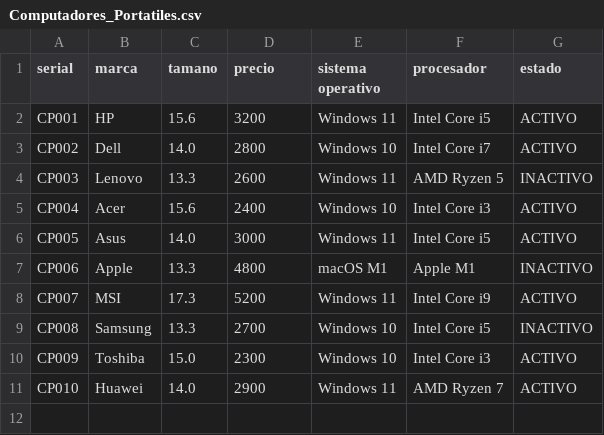
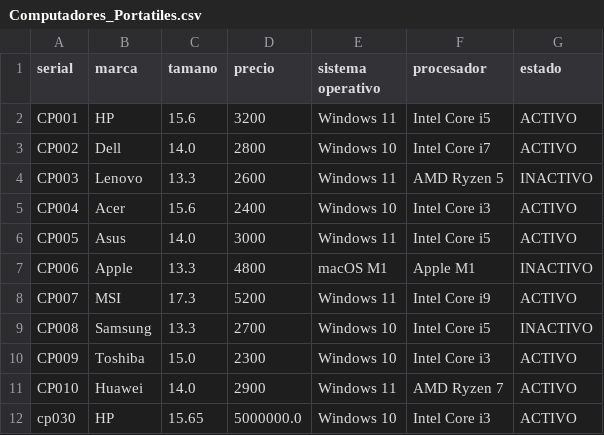
Before and after one commit to Anbran12/PracticaFinal, a CSV file: Computadores_Portatiles.csv, drawn as a sheet; the diff names each change by its address in the sheet, - before the commit and + after, or states it on an @@ line.

```diff
--- a/Computadores_Portatiles.csv
+++ b/Computadores_Portatiles.csv
+row 12: cp030 | HP | 15.65 | 5000000.0 | Windows 10 | Intel Core i3 | ACTIVO
```
Also changed, not shown: Estudiantes_Diseno.csv, Estudiantes_Ingenieria.csv, 11 other files.
